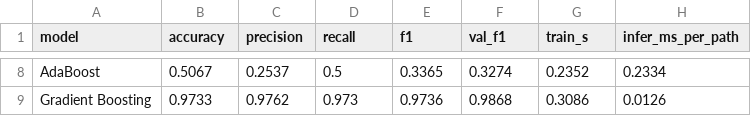
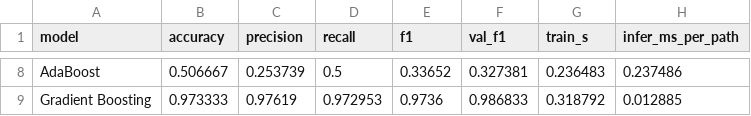
Before and after one commit to Car310discreet/SDN-routing-multi-class, a CSV file: geant2/results/training_all8/model_comparison.csv, drawn as a sheet; only a part is shown, gaps mark what is left out; the diff covers the shown part only; the diff names each change by its address in the sheet, - before the commit and + after, or states it on an @@ line.

```diff
--- a/geant2/results/training_all8/model_comparison.csv
+++ b/geant2/results/training_all8/model_comparison.csv
-B8 (accuracy): 0.5067
+B8 (accuracy): 0.506667
-C8 (precision): 0.2537
+C8 (precision): 0.253739
-E8 (f1): 0.3365
+E8 (f1): 0.33652
-F8 (val_f1): 0.3274
+F8 (val_f1): 0.327381
-G8 (train_s): 0.2352
+G8 (train_s): 0.236483
-H8 (infer_ms_per_path): 0.2334
+H8 (infer_ms_per_path): 0.237486
-B9 (accuracy): 0.9733
+B9 (accuracy): 0.973333
-C9 (precision): 0.9762
+C9 (precision): 0.97619
-D9 (recall): 0.973
+D9 (recall): 0.972953
-F9 (val_f1): 0.9868
+F9 (val_f1): 0.986833
-G9 (train_s): 0.3086
+G9 (train_s): 0.318792
-H9 (infer_ms_per_path): 0.0126
+H9 (infer_ms_per_path): 0.012885
```
Also changed, not shown: 37 edited cells elsewhere in this file, geant2/results/training_all8_active/model_comparison.csv, 21 other files.
